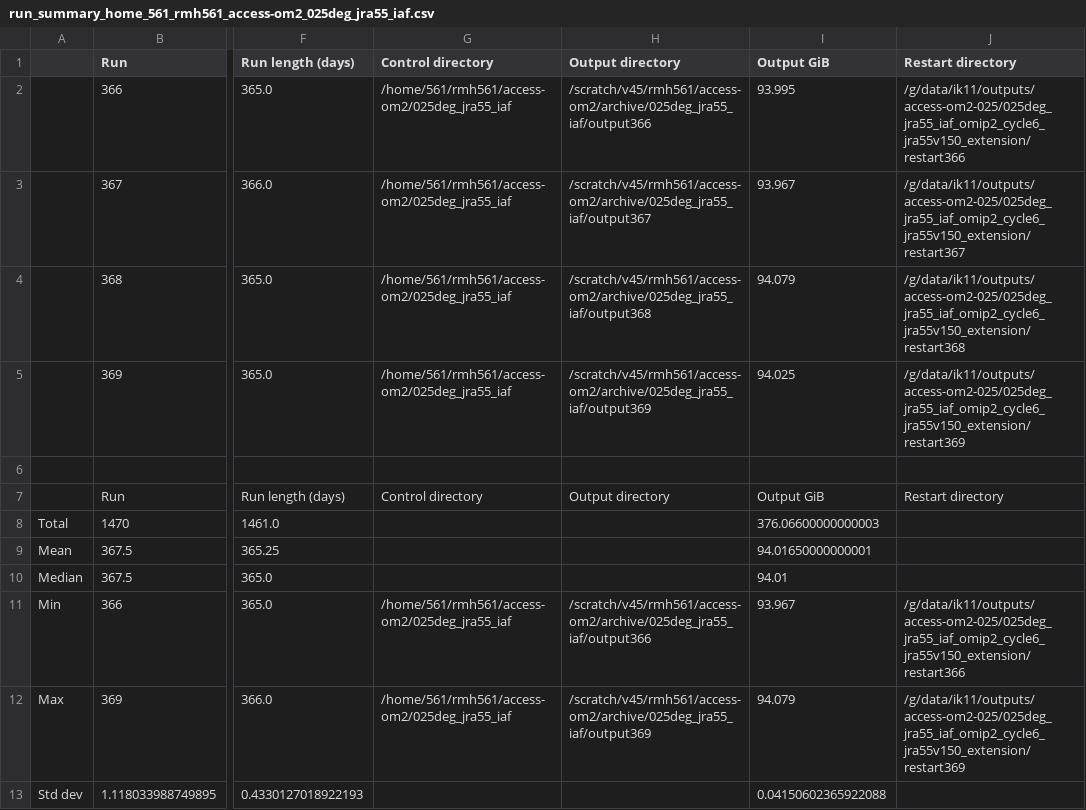
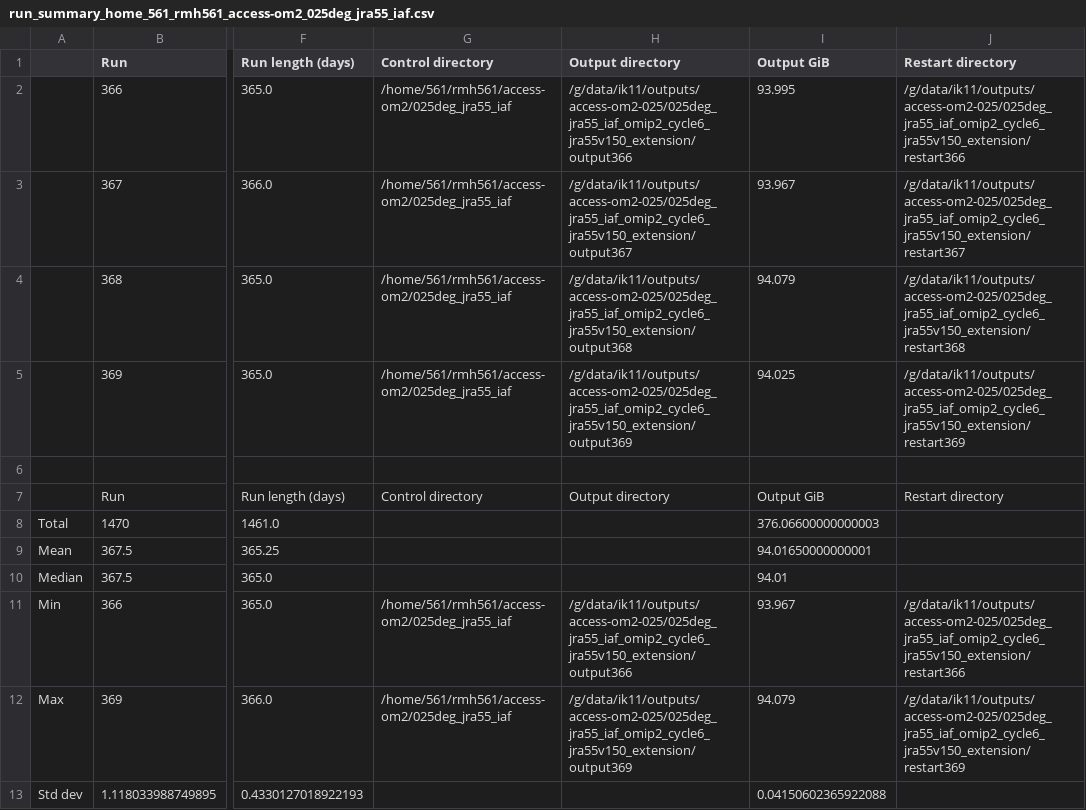
Before and after one commit to rmholmes/025deg_jra55_iaf, a CSV file: run_summary_home_561_rmh561_access-om2_025deg_jra55_iaf.csv, drawn as a sheet; only a part is shown, gaps mark what is left out; the diff names each change by its address in the sheet, - before the commit and + after, or states it on an @@ line.

Commit message:
update run summary

```diff
--- a/run_summary_home_561_rmh561_access-om2_025deg_jra55_iaf.csv
+++ b/run_summary_home_561_rmh561_access-om2_025deg_jra55_iaf.csv
-H2 (Output directory): /scratch/v45/rmh561/access-om2/archive/025deg_jra55_iaf/output366
+H2 (Output directory): /g/data/ik11/outputs/access-om2-025/025deg_jra55_iaf_omip2_cycle6_jra55v150_extension/output366
-H3 (Output directory): /scratch/v45/rmh561/access-om2/archive/025deg_jra55_iaf/output367
+H3 (Output directory): /g/data/ik11/outputs/access-om2-025/025deg_jra55_iaf_omip2_cycle6_jra55v150_extension/output367
-H4 (Output directory): /scratch/v45/rmh561/access-om2/archive/025deg_jra55_iaf/output368
+H4 (Output directory): /g/data/ik11/outputs/access-om2-025/025deg_jra55_iaf_omip2_cycle6_jra55v150_extension/output368
-H5 (Output directory): /scratch/v45/rmh561/access-om2/archive/025deg_jra55_iaf/output369
+H5 (Output directory): /g/data/ik11/outputs/access-om2-025/025deg_jra55_iaf_omip2_cycle6_jra55v150_extension/output369
-H11 (Output directory): /scratch/v45/rmh561/access-om2/archive/025deg_jra55_iaf/output366
+H11 (Output directory): /g/data/ik11/outputs/access-om2-025/025deg_jra55_iaf_omip2_cycle6_jra55v150_extension/output366
-H12 (Output directory): /scratch/v45/rmh561/access-om2/archive/025deg_jra55_iaf/output369
+H12 (Output directory): /g/data/ik11/outputs/access-om2-025/025deg_jra55_iaf_omip2_cycle6_jra55v150_extension/output369
```
